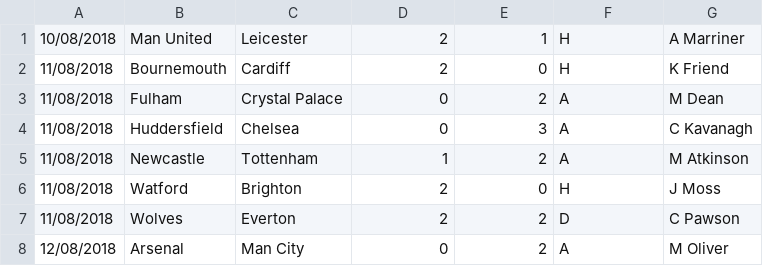
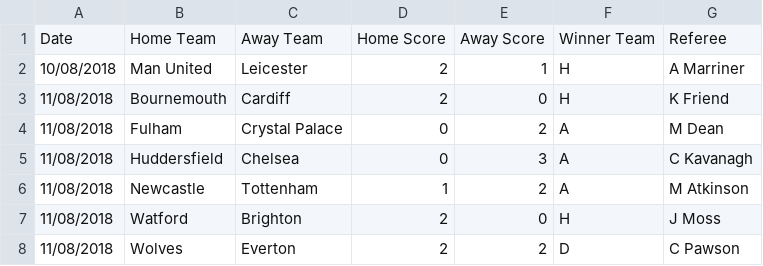
Before and after one commit to LucaHermann/Typescript, a CSV file: csv_reader/football.csv, drawn as a sheet; only a part is shown; the shorter side is filled out with more unchanged rows; the diff names each change by its address in the sheet, - before the commit and + after, or states it on an @@ line.

```diff
--- a/csv_reader/football.csv
+++ b/csv_reader/football.csv
+row 1: Date | Home Team | Away Team | Home Score | Away Score | Winner Team | Referee
```
Also changed, not shown: csv_reader/movies.csv, 2 other files.
